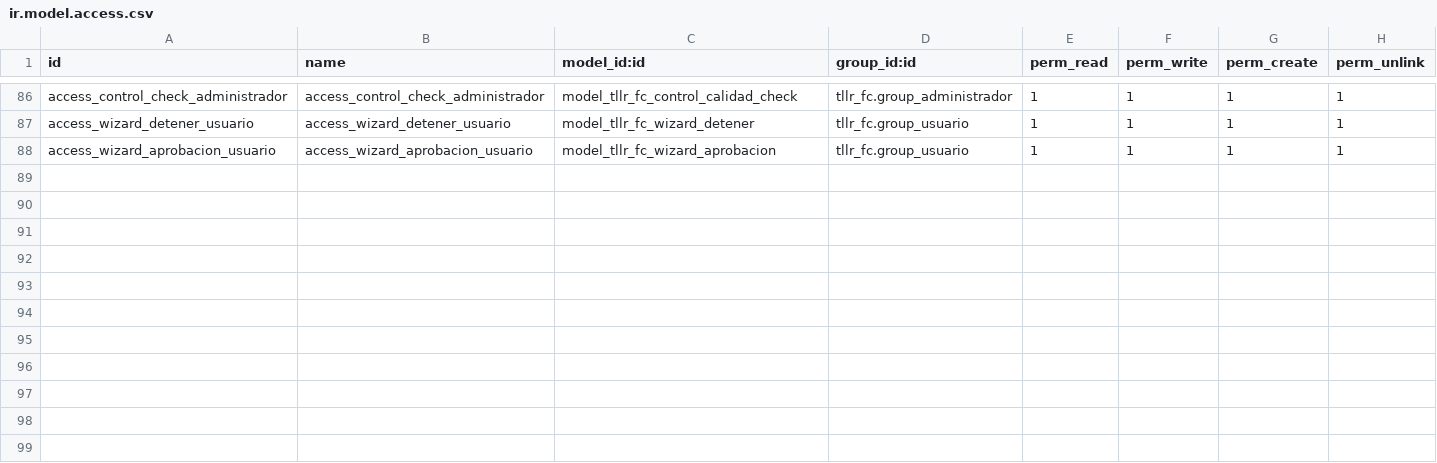
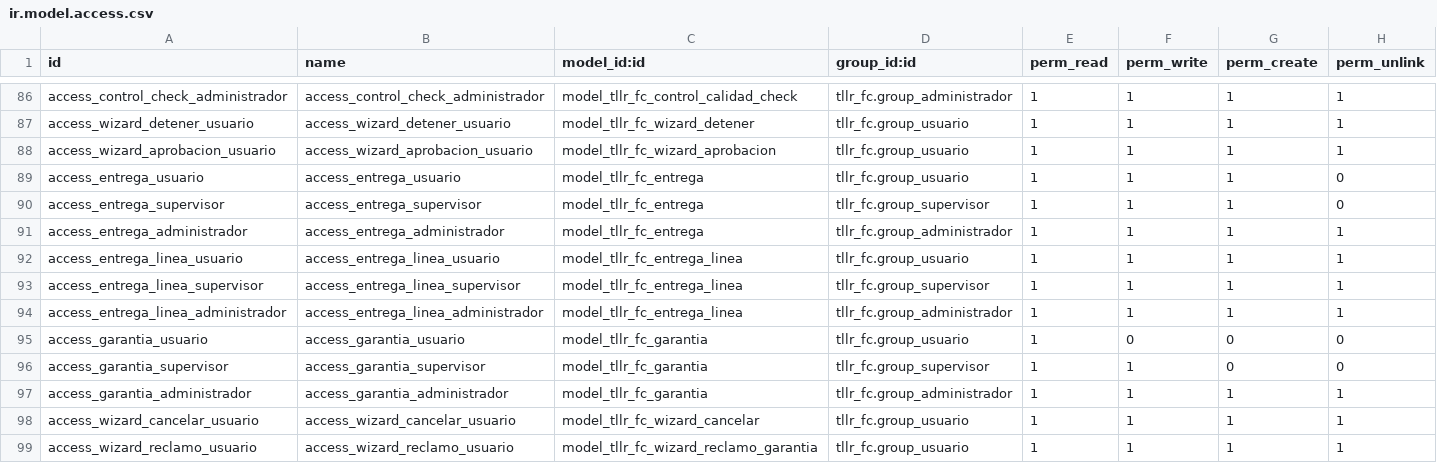
Before and after one commit to FCubilla77/FC, a CSV file: tllr_fc/security/ir.model.access.csv, drawn as a sheet; only a part is shown, gaps mark what is left out.

```diff
--- a/tllr_fc/security/ir.model.access.csv
+++ b/tllr_fc/security/ir.model.access.csv
@@ -88 +88,12 @@ access_wizard_detener_usuario,access_wizard_detener_usuario,model_tllr_fc_wizard
 access_wizard_aprobacion_usuario,access_wizard_aprobacion_usuario,model_tllr_fc_wizard_aprobacion,tllr_fc.group_usuario,1,1,1,1
+access_entrega_usuario,access_entrega_usuario,model_tllr_fc_entrega,tllr_fc.group_usuario,1,1,1,0
+access_entrega_supervisor,access_entrega_supervisor,model_tllr_fc_entrega,tllr_fc.group_supervisor,1,1,1,0
+access_entrega_administrador,access_entrega_administrador,model_tllr_fc_entrega,tllr_fc.group_administrador,1,1,1,1
+access_entrega_linea_usuario,access_entrega_linea_usuario,model_tllr_fc_entrega_linea,tllr_fc.group_usuario,1,1,1,1
+access_entrega_linea_supervisor,access_entrega_linea_supervisor,model_tllr_fc_entrega_linea,tllr_fc.group_supervisor,1,1,1,1
+access_entrega_linea_administrador,access_entrega_linea_administrador,model_tllr_fc_entrega_linea,tllr_fc.group_administrador,1,1,1,1
+access_garantia_usuario,access_garantia_usuario,model_tllr_fc_garantia,tllr_fc.group_usuario,1,0,0,0
+access_garantia_supervisor,access_garantia_supervisor,model_tllr_fc_garantia,tllr_fc.group_supervisor,1,1,0,0
+access_garantia_administrador,access_garantia_administrador,model_tllr_fc_garantia,tllr_fc.group_administrador,1,1,1,1
+access_wizard_cancelar_usuario,access_wizard_cancelar_usuario,model_tllr_fc_wizard_cancelar,tllr_fc.group_usuario,1,1,1,1
+access_wizard_reclamo_usuario,access_wizard_reclamo_usuario,model_tllr_fc_wizard_reclamo_garantia,tllr_fc.group_usuario,1,1,1,1
```
Also changed, not shown: 26 other files.
